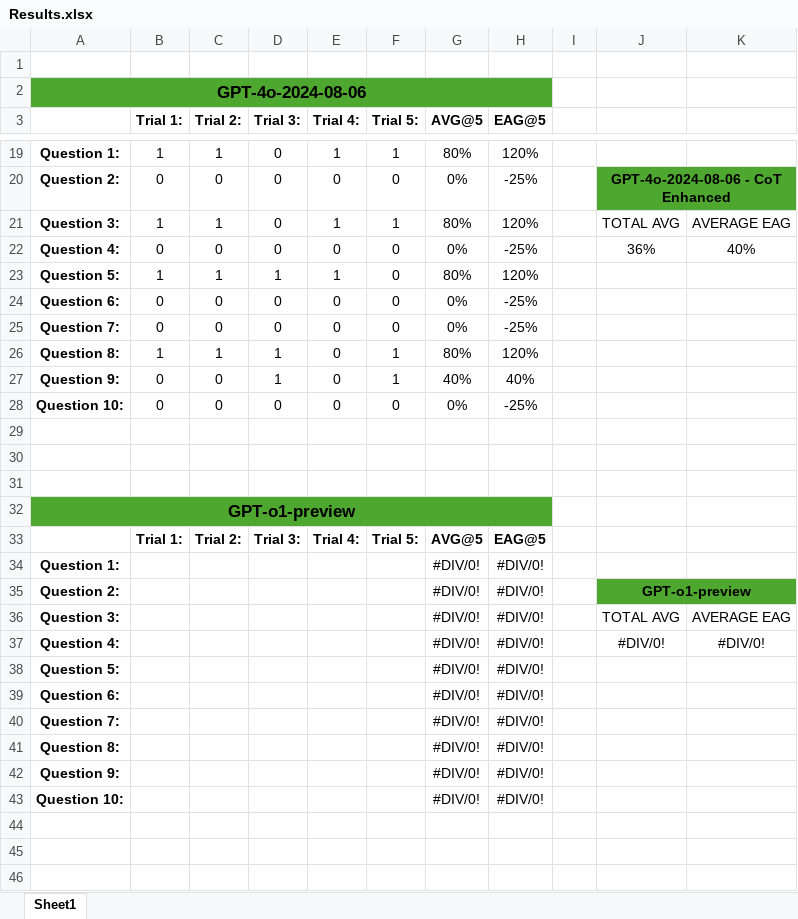
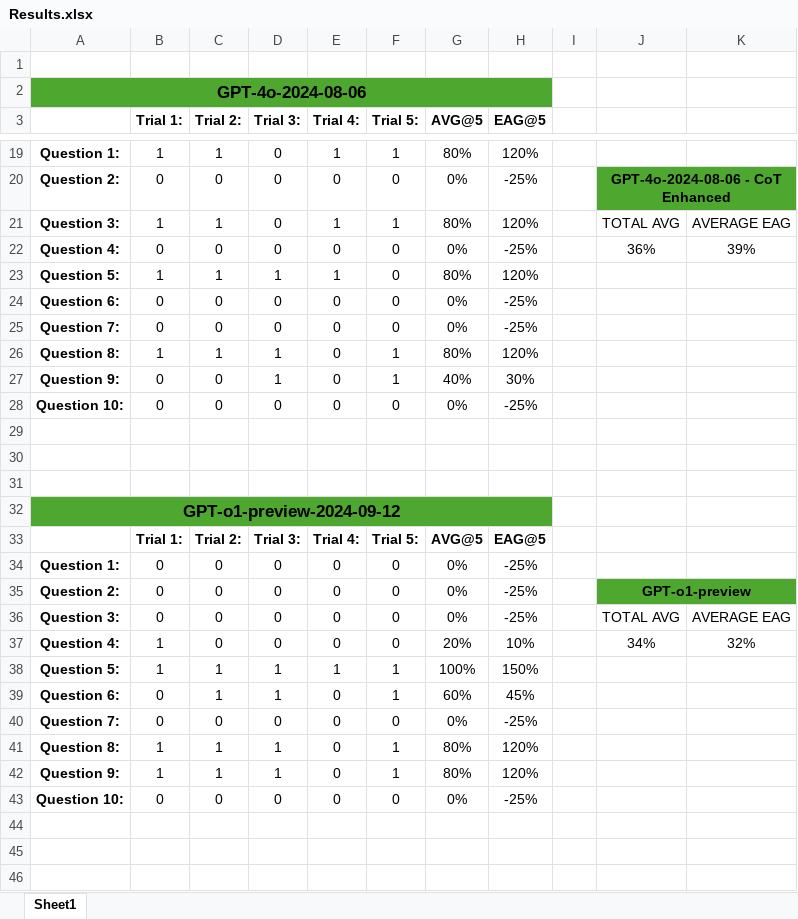
Before and after one commit to Soham4001A/GPT_Sandbox, an Excel workbook: Recursive_COT_Sandbox/Results.xlsx, sheet Sheet1, drawn as a sheet; only a part is shown, gaps mark what is left out; values as stored, in another font and other column widths than the file's, no borders; charts and pictures not drawn; removed rows and columns are numbered as before the commit, all else as after; the diff covers the shown part only; the diff names each change by its address in the sheet, - before the commit and + after, or states it on an @@ line.

```diff
--- a/Recursive_COT_Sandbox/Results.xlsx (sheet Sheet1)
+++ b/Recursive_COT_Sandbox/Results.xlsx (sheet Sheet1)
-K22: 40%
+K22: 39%
-H27 (EAG@5): 40%
+H27 (EAG@5): 30%
-A32: GPT-o1-preview
+A32: GPT-o1-preview-2024-09-12
-row 34: Question 1: |  |  |  |  |  | #DIV/0! | #DIV/0!
-row 35: Question 2: |  |  |  |  |  | #DIV/0! | #DIV/0! |  | GPT-o1-preview
+row 34: Question 1: | 0 | 0 | 0 | 0 | 0 | 0% | -25%
+row 35: Question 2: | 0 | 0 | 0 | 0 | 0 | 0% | -25% |  | GPT-o1-preview
-B36 (Trial 1:): (empty)
+B36 (Trial 1:): 0
-C36 (Trial 2:): (empty)
+C36 (Trial 2:): 0
-D36 (Trial 3:): (empty)
+D36 (Trial 3:): 0
-E36 (Trial 4:): (empty)
+E36 (Trial 4:): 0
-F36 (Trial 5:): (empty)
+F36 (Trial 5:): 0
-G36 (AVG@5): #DIV/0!
+G36 (AVG@5): 0%
-H36 (EAG@5): #DIV/0!
+H36 (EAG@5): -25%
-row 37: Question 4: |  |  |  |  |  | #DIV/0! | #DIV/0! |  | #DIV/0! | #DIV/0!
-row 38: Question 5: |  |  |  |  |  | #DIV/0! | #DIV/0!
-row 39: Question 6: |  |  |  |  |  | #DIV/0! | #DIV/0!
-row 40: Question 7: |  |  |  |  |  | #DIV/0! | #DIV/0!
-row 41: Question 8: |  |  |  |  |  | #DIV/0! | #DIV/0!
-row 42: Question 9: |  |  |  |  |  | #DIV/0! | #DIV/0!
-row 43: Question 10: |  |  |  |  |  | #DIV/0! | #DIV/0!
+row 37: Question 4: | 1 | 0 | 0 | 0 | 0 | 20% | 10% |  | 34% | 32%
+row 38: Question 5: | 1 | 1 | 1 | 1 | 1 | 100% | 150%
+row 39: Question 6: | 0 | 1 | 1 | 0 | 1 | 60% | 45%
+row 40: Question 7: | 0 | 0 | 0 | 0 | 0 | 0% | -25%
+row 41: Question 8: | 1 | 1 | 1 | 0 | 1 | 80% | 120%
+row 42: Question 9: | 1 | 1 | 1 | 0 | 1 | 80% | 120%
+row 43: Question 10: | 0 | 0 | 0 | 0 | 0 | 0% | -25%
```
Also changed, not shown: 7 edited cells elsewhere in this sheet, formulas that keep their value, charts or pictures, 2 other files.
